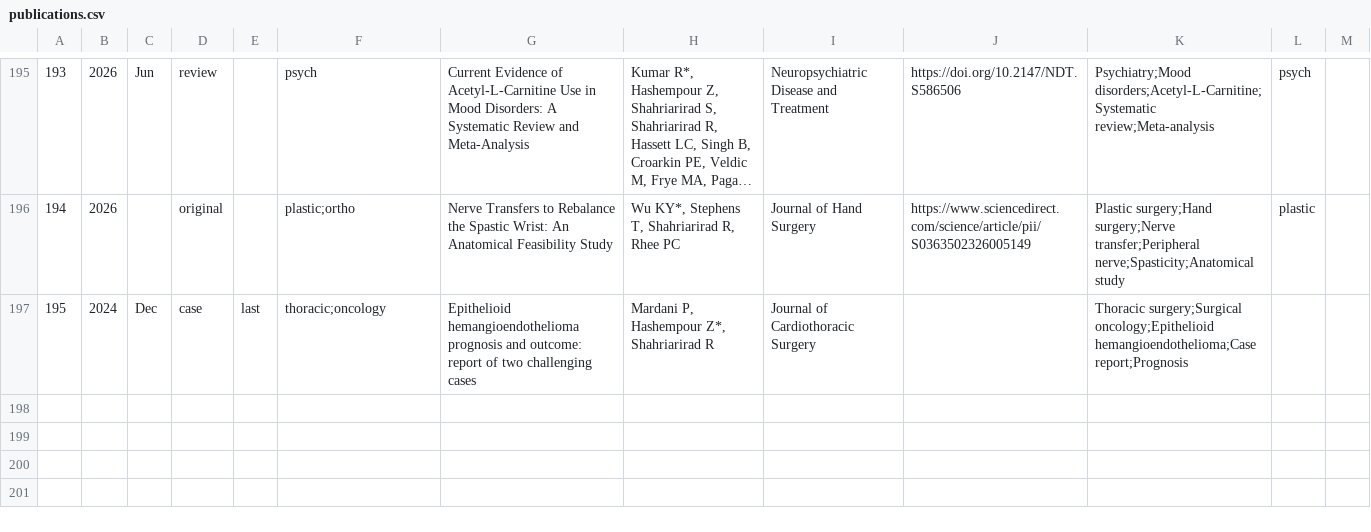
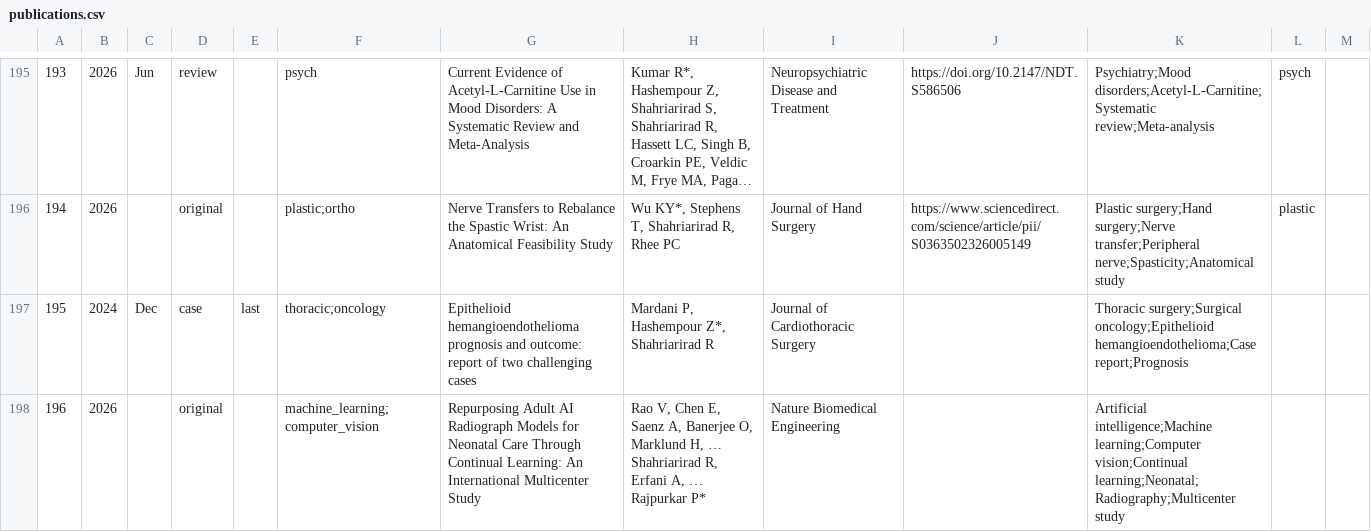
Before and after one commit to SoRRad/RezaShahriarirad_CV, a CSV file: data/publications.csv, drawn as a sheet; only a part is shown, gaps mark what is left out; long unchanged cells end in …; the diff names each change by its address in the sheet, - before the commit and + after, or states it on an @@ line.

```diff
--- a/data/publications.csv
+++ b/data/publications.csv
+row 198: 196 | 2026 |  | original |  | machine_learning;computer_vision | Repurposing Adult AI Radiograph Models for Neonatal Care Through Continual Learning: An International Multicenter Study | Rao V, Chen E, Saenz A, Banerjee O, Marklund H, … Shahriarirad R, Erfani A, … Rajpurkar P* | Nature Biomedical Engineering |  | Artificial intelligence;Machine learning;Computer vision;Continual learning;Neonatal;Radiography;Multicenter study
```
Also changed, not shown: data/profile.csv, 7 other files.
